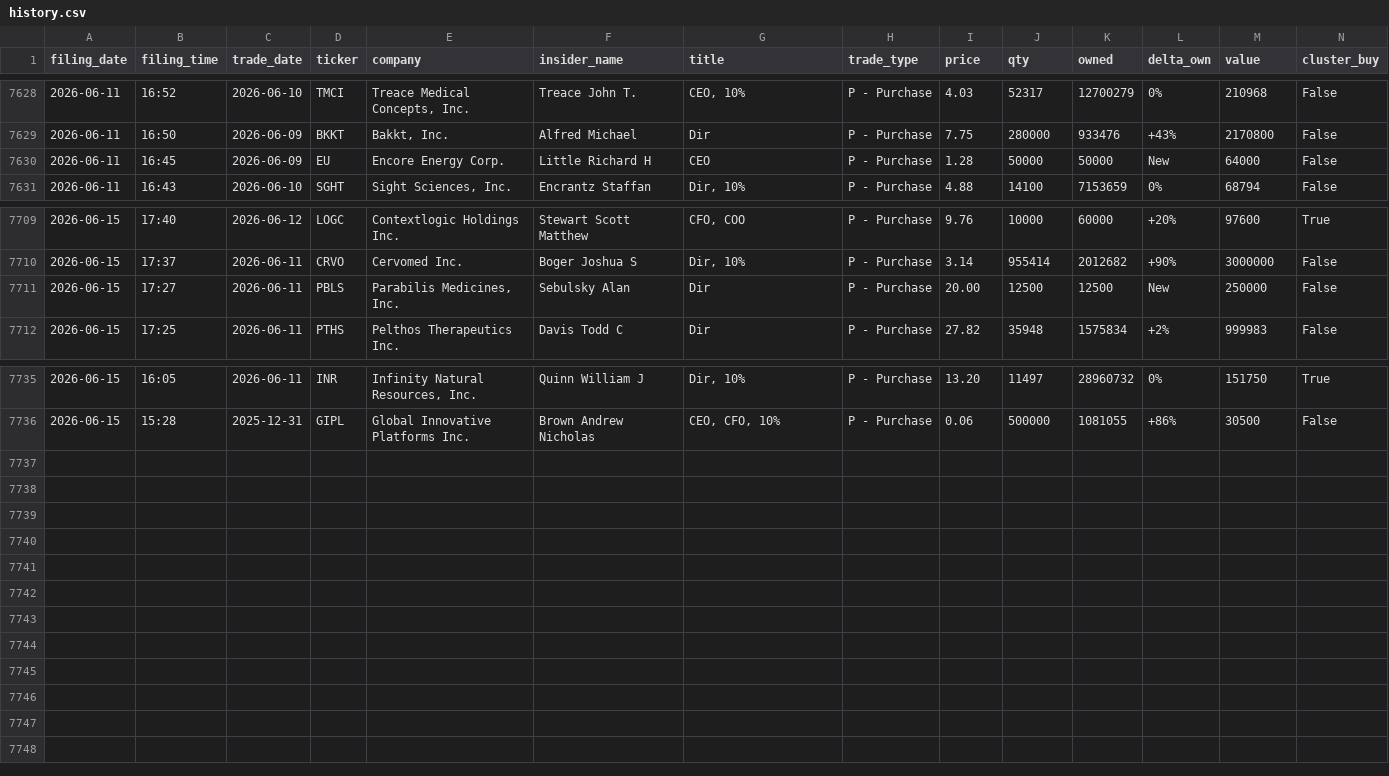
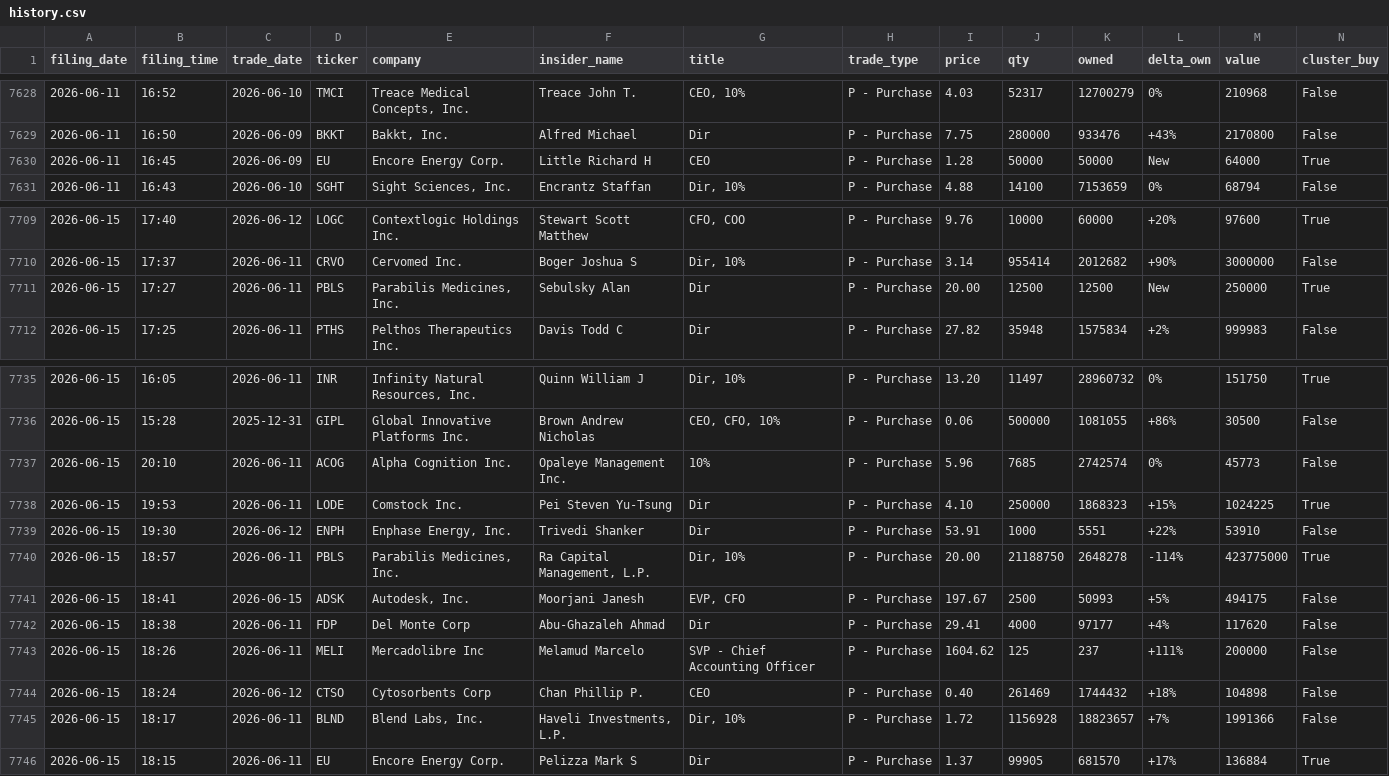
Before and after one commit to insideredgepro/insideredgepro.github.io, a CSV file: data/history.csv, drawn as a sheet; only a part is shown, gaps mark what is left out.

```diff
--- a/data/history.csv
+++ b/data/history.csv
@@ -7629,3 +7629,3 @@ filing_date,filing_time,trade_date,ticker,company,insider_name,title,trade_type,
 2026-06-11,16:50,2026-06-09,BKKT,"Bakkt, Inc.",Alfred Michael,Dir,P - Purchase,7.75,280000,933476,+43%,2170800,False
-2026-06-11,16:45,2026-06-09,EU,Encore Energy Corp.,Little Richard H,CEO,P - Purchase,1.28,50000,50000,New,64000,False
+2026-06-11,16:45,2026-06-09,EU,Encore Energy Corp.,Little Richard H,CEO,P - Purchase,1.28,50000,50000,New,64000,True
 2026-06-11,16:43,2026-06-10,SGHT,"Sight Sciences, Inc.",Encrantz Staffan,"Dir, 10%",P - Purchase,4.88,14100,7153659,0%,68794,False
@@ -7710,3 +7710,3 @@ filing_date,filing_time,trade_date,ticker,company,insider_name,title,trade_type,
 2026-06-15,17:37,2026-06-11,CRVO,Cervomed Inc.,Boger Joshua S,"Dir, 10%",P - Purchase,3.14,955414,2012682,+90%,3000000,False
-2026-06-15,17:27,2026-06-11,PBLS,"Parabilis Medicines, Inc.",Sebulsky Alan,Dir,P - Purchase,20.00,12500,12500,New,250000,False
+2026-06-15,17:27,2026-06-11,PBLS,"Parabilis Medicines, Inc.",Sebulsky Alan,Dir,P - Purchase,20.00,12500,12500,New,250000,True
 2026-06-15,17:25,2026-06-11,PTHS,Pelthos Therapeutics Inc.,Davis Todd C,Dir,P - Purchase,27.82,35948,1575834,+2%,999983,False
@@ -7736 +7736,11 @@ filing_date,filing_time,trade_date,ticker,company,insider_name,title,trade_type,
 2026-06-15,15:28,2025-12-31,GIPL,Global Innovative Platforms Inc.,Brown Andrew Nicholas,"CEO, CFO, 10%",P - Purchase,0.06,500000,1081055,+86%,30500,False
+2026-06-15,20:10,2026-06-11,ACOG,Alpha Cognition Inc.,Opaleye Management Inc.,10%,P - Purchase,5.96,7685,2742574,0%,45773,False
+2026-06-15,19:53,2026-06-11,LODE,Comstock Inc.,Pei Steven Yu-Tsung,Dir,P - Purchase,4.10,250000,1868323,+15%,1024225,True
+2026-06-15,19:30,2026-06-12,ENPH,"Enphase Energy, Inc.",Trivedi Shanker,Dir,P - Purchase,53.91,1000,5551,+22%,53910,False
+2026-06-15,18:57,2026-06-11,PBLS,"Parabilis Medicines, Inc.","Ra Capital Management, L.P.","Dir, 10%",P - Purchase,20.00,21188750,2648278,-114%,423775000,True
+2026-06-15,18:41,2026-06-15,ADSK,"Autodesk, Inc.",Moorjani Janesh,"EVP, CFO",P - Purchase,197.67,2500,50993,+5%,494175,False
+2026-06-15,18:38,2026-06-11,FDP,Del Monte Corp,Abu-Ghazaleh Ahmad,Dir,P - Purchase,29.41,4000,97177,+4%,117620,False
+2026-06-15,18:26,2026-06-11,MELI,Mercadolibre Inc,Melamud Marcelo,SVP - Chief Accounting Officer,P - Purchase,1604.62,125,237,+111%,200000,False
+2026-06-15,18:24,2026-06-12,CTSO,Cytosorbents Corp,Chan Phillip P.,CEO,P - Purchase,0.40,261469,1744432,+18%,104898,False
+2026-06-15,18:17,2026-06-11,BLND,"Blend Labs, Inc.","Haveli Investments, L.P.","Dir, 10%",P - Purchase,1.72,1156928,18823657,+7%,1991366,False
+2026-06-15,18:15,2026-06-11,EU,Encore Energy Corp.,Pelizza Mark S,Dir,P - Purchase,1.37,99905,681570,+17%,136884,True
```
Also changed, not shown: 3 other files.
